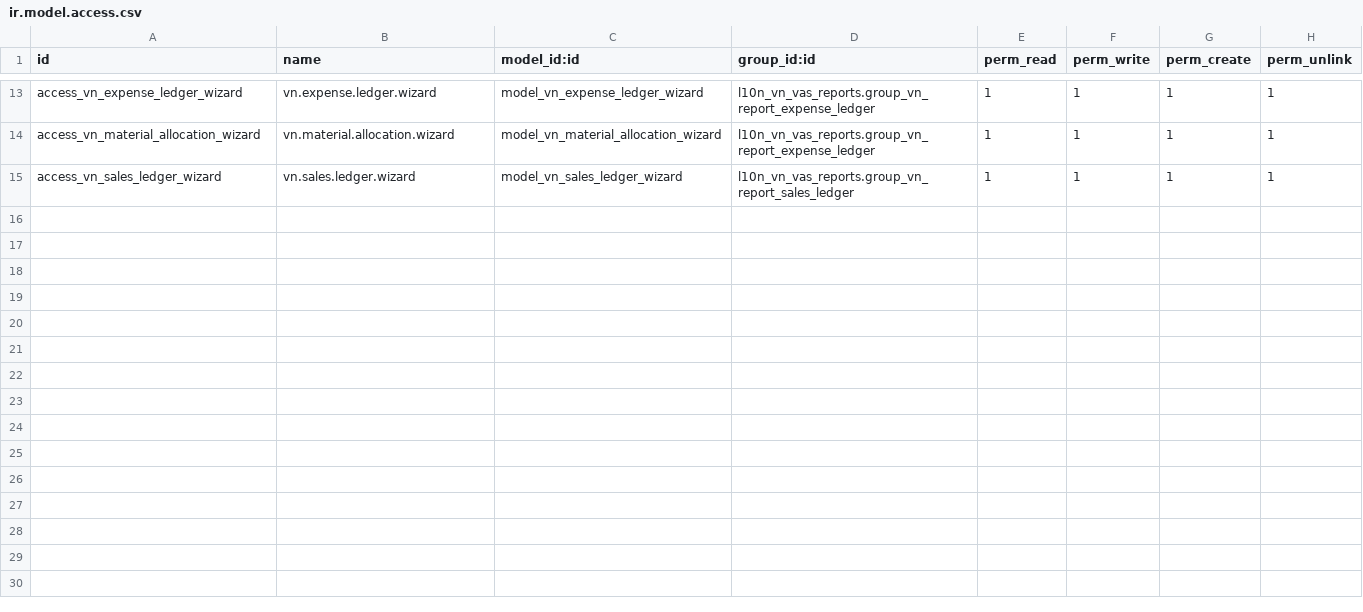
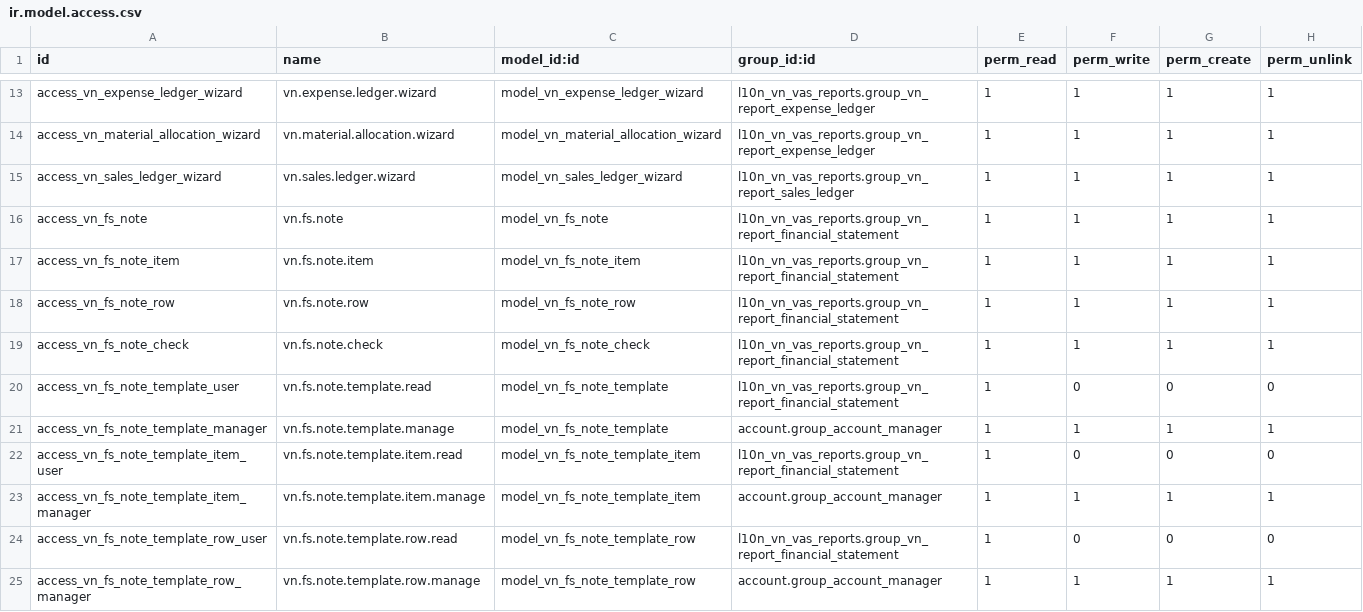
Before and after one commit to parabol123654/vn-odoo-framework, a CSV file: l10n_vn_vas_reports/security/ir.model.access.csv, drawn as a sheet; only a part is shown, gaps mark what is left out; the diff names each change by its address in the sheet, - before the commit and + after, or states it on an @@ line.

```diff
--- a/l10n_vn_vas_reports/security/ir.model.access.csv
+++ b/l10n_vn_vas_reports/security/ir.model.access.csv
+row 16: access_vn_fs_note | vn.fs.note | model_vn_fs_note | l10n_vn_vas_reports.group_vn_report_financial_statement | 1 | 1 | 1 | 1
+row 17: access_vn_fs_note_item | vn.fs.note.item | model_vn_fs_note_item | l10n_vn_vas_reports.group_vn_report_financial_statement | 1 | 1 | 1 | 1
+row 18: access_vn_fs_note_row | vn.fs.note.row | model_vn_fs_note_row | l10n_vn_vas_reports.group_vn_report_financial_statement | 1 | 1 | 1 | 1
+row 19: access_vn_fs_note_check | vn.fs.note.check | model_vn_fs_note_check | l10n_vn_vas_reports.group_vn_report_financial_statement | 1 | 1 | 1 | 1
+row 20: access_vn_fs_note_template_user | vn.fs.note.template.read | model_vn_fs_note_template | l10n_vn_vas_reports.group_vn_report_financial_statement | 1 | 0 | 0 | 0
+row 21: access_vn_fs_note_template_manager | vn.fs.note.template.manage | model_vn_fs_note_template | account.group_account_manager | 1 | 1 | 1 | 1
+row 22: access_vn_fs_note_template_item_user | vn.fs.note.template.item.read | model_vn_fs_note_template_item | l10n_vn_vas_reports.group_vn_report_financial_statement | 1 | 0 | 0 | 0
+row 23: access_vn_fs_note_template_item_manager | vn.fs.note.template.item.manage | model_vn_fs_note_template_item | account.group_account_manager | 1 | 1 | 1 | 1
+row 24: access_vn_fs_note_template_row_user | vn.fs.note.template.row.read | model_vn_fs_note_template_row | l10n_vn_vas_reports.group_vn_report_financial_statement | 1 | 0 | 0 | 0
+row 25: access_vn_fs_note_template_row_manager | vn.fs.note.template.row.manage | model_vn_fs_note_template_row | account.group_account_manager | 1 | 1 | 1 | 1
```
Also changed, not shown: 27 other files.
